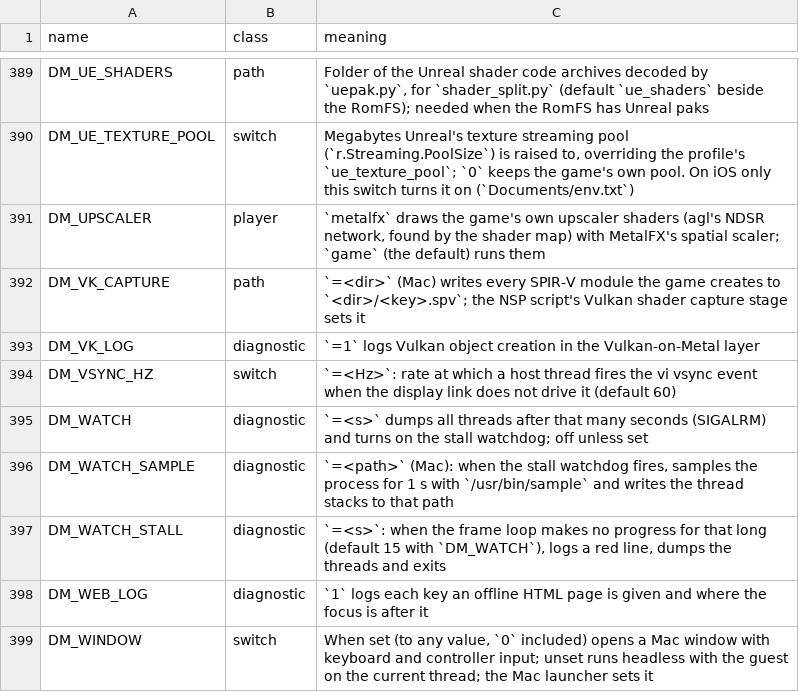
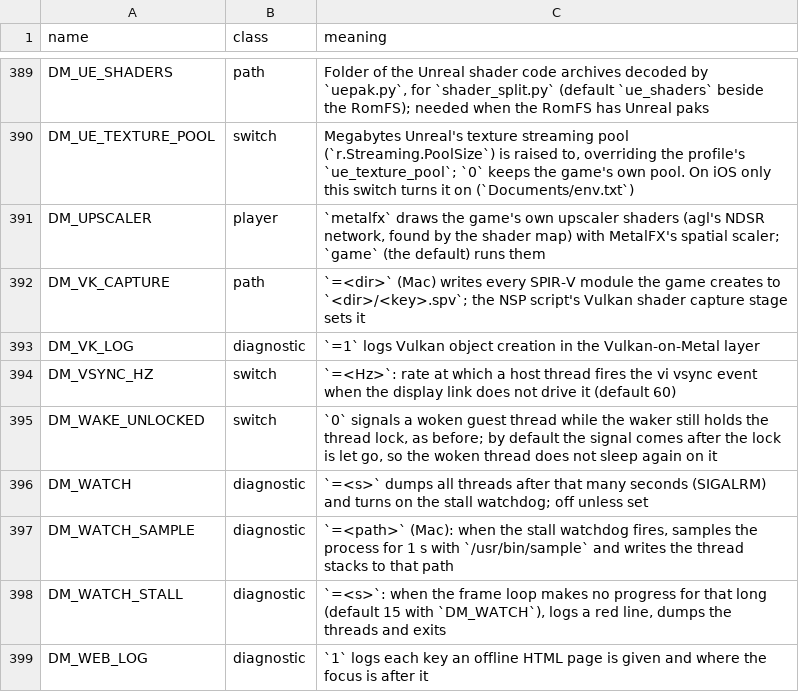
Before and after one commit to AgustinEscobedo/kid-with-sword-remake, a TSV file: docs/env_switches.tsv, drawn as a sheet; only a part is shown, gaps mark what is left out; the shorter side is filled out with more unchanged rows; the diff names each change by its address in the sheet, - before the commit and + after, or states it on an @@ line.

Commit message:
Guest thread wakes are signalled after the thread lock is let go
wake() signalled the woken thread's condition while the waker held G, so the woken thread woke into G still held
and slept again on it (_pthread_mutex_firstfit_lock_slow under its cond_wait: 5-7% of Breath of the Wild's main
thread on the Mac). wake() now lists the thread (up to 8 per waker) and g_unlock signals it after the unlock; a
thread that waits on a condition with G signals its list first, and thr_free waits out a signal in flight.
BotW, Mac, three A/B pairs: lock slow path 51-70 -> 18 samples, guest threads 503-512 -> 494-498 ms/s of CPU
(main thread 112-114 -> 108-110), CPU energy 1.21 -> 1.18 W. DM_WAKE_UNLOCKED=0 restores the old order.

Discord: https://discord.com/channels/1491224015434678394/1524915513606803549
(cherry picked from commit 046f38969a2ce23d13b97b1b8789202d8e0339da)

```diff
--- a/docs/env_switches.tsv
+++ b/docs/env_switches.tsv
+row 395: DM_WAKE_UNLOCKED | switch | `0` signals a woken guest thread while the waker still holds the thread lock, as before; by default the signal comes after the lock is let go, so the woken thread does not sleep again on it
```
Also changed, not shown: 1 other file.
